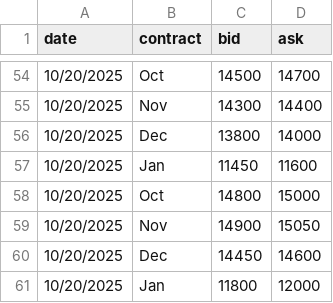
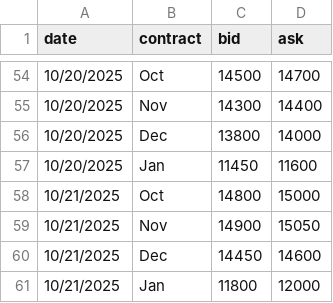
Before and after one commit to WouterVossen/PMX, a CSV file: data/forward_curves.csv, drawn as a sheet; only a part is shown, gaps mark what is left out.

Commit message:
Update forward_curves.csv

```diff
--- a/data/forward_curves.csv
+++ b/data/forward_curves.csv
@@ -57,5 +57,5 @@ date,contract,bid,ask
 10/20/2025,Jan,11450,11600
-10/20/2025,Oct,14800,15000
-10/20/2025,Nov,14900,15050
-10/20/2025,Dec,14450,14600
-10/20/2025,Jan,11800,12000
+10/21/2025,Oct,14800,15000
+10/21/2025,Nov,14900,15050
+10/21/2025,Dec,14450,14600
+10/21/2025,Jan,11800,12000
```
